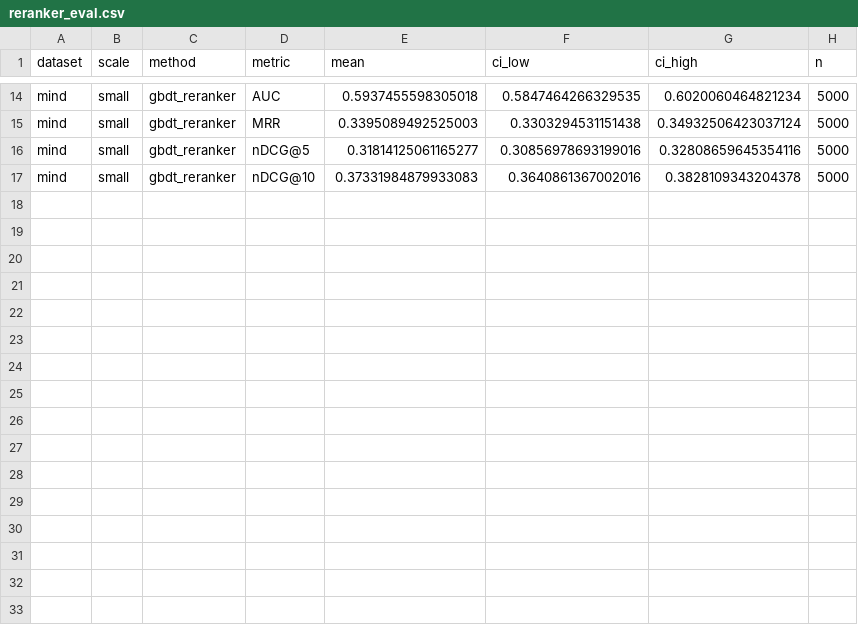
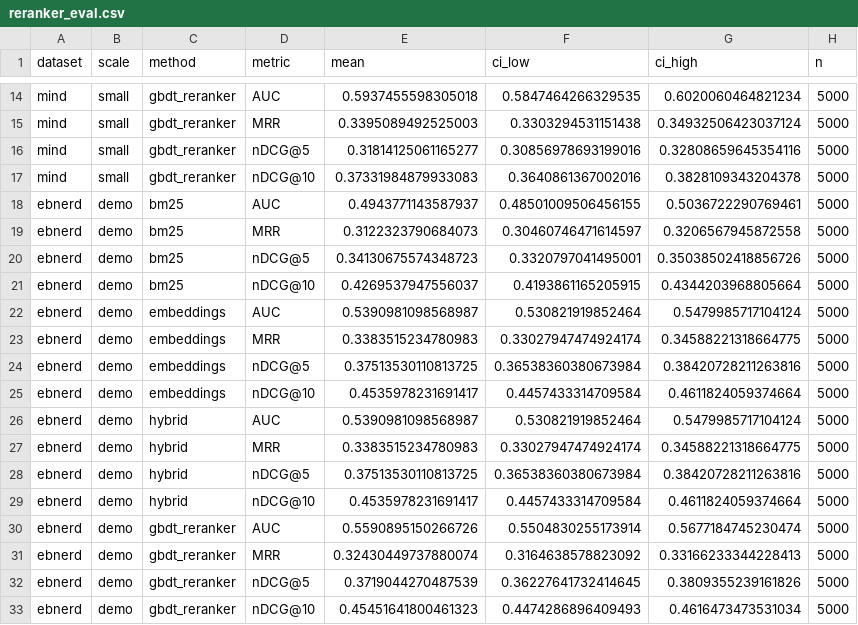
Before and after one commit to Shubham-749/IRE-Assignment2, a CSV file: results/reranker_eval.csv, drawn as a sheet; only a part is shown, gaps mark what is left out; the diff names each change by its address in the sheet, - before the commit and + after, or states it on an @@ line.

```diff
--- a/results/reranker_eval.csv
+++ b/results/reranker_eval.csv
+row 18: ebnerd | demo | bm25 | AUC | 0.4943771143587937 | 0.48501009506456155 | 0.5036722290769461 | 5000
+row 19: ebnerd | demo | bm25 | MRR | 0.3122323790684073 | 0.30460746471614597 | 0.3206567945872558 | 5000
+row 20: ebnerd | demo | bm25 | nDCG@5 | 0.34130675574348723 | 0.3320797041495001 | 0.35038502418856726 | 5000
+row 21: ebnerd | demo | bm25 | nDCG@10 | 0.4269537947556037 | 0.4193861165205915 | 0.4344203968805664 | 5000
+row 22: ebnerd | demo | embeddings | AUC | 0.5390981098568987 | 0.530821919852464 | 0.5479985717104124 | 5000
+row 23: ebnerd | demo | embeddings | MRR | 0.3383515234780983 | 0.33027947474924174 | 0.34588221318664775 | 5000
+row 24: ebnerd | demo | embeddings | nDCG@5 | 0.37513530110813725 | 0.36538360380673984 | 0.38420728211263816 | 5000
+row 25: ebnerd | demo | embeddings | nDCG@10 | 0.4535978231691417 | 0.4457433314709584 | 0.4611824059374664 | 5000
+row 26: ebnerd | demo | hybrid | AUC | 0.5390981098568987 | 0.530821919852464 | 0.5479985717104124 | 5000
+row 27: ebnerd | demo | hybrid | MRR | 0.3383515234780983 | 0.33027947474924174 | 0.34588221318664775 | 5000
+row 28: ebnerd | demo | hybrid | nDCG@5 | 0.37513530110813725 | 0.36538360380673984 | 0.38420728211263816 | 5000
+row 29: ebnerd | demo | hybrid | nDCG@10 | 0.4535978231691417 | 0.4457433314709584 | 0.4611824059374664 | 5000
+row 30: ebnerd | demo | gbdt_reranker | AUC | 0.5590895150266726 | 0.5504830255173914 | 0.5677184745230474 | 5000
+row 31: ebnerd | demo | gbdt_reranker | MRR | 0.32430449737880074 | 0.3164638578823092 | 0.33166233344228413 | 5000
+row 32: ebnerd | demo | gbdt_reranker | nDCG@5 | 0.3719044270487539 | 0.36227641732414645 | 0.3809355239161826 | 5000
+row 33: ebnerd | demo | gbdt_reranker | nDCG@10 | 0.45451641800461323 | 0.4474286896409493 | 0.4616473473531034 | 5000
```
Also changed, not shown: results/reranker_ablation.csv, results/reranker_leakage_ablation.csv, 2 other files.
